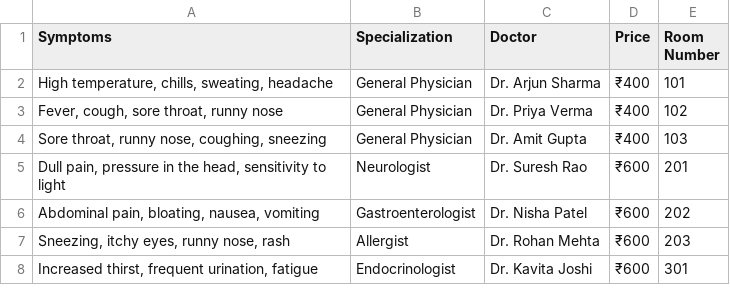
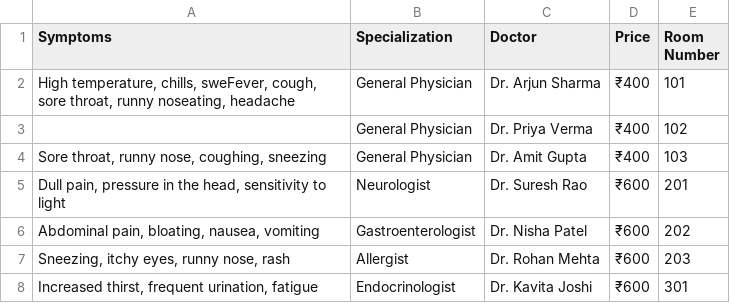
Before and after one commit to FusionFrameworks/CHAT_BOT, a CSV file: doctor_suggestion_chatbot/dataset.csv, drawn as a sheet; only a part is shown.

```diff
--- a/doctor_suggestion_chatbot/dataset.csv
+++ b/doctor_suggestion_chatbot/dataset.csv
@@ -1,4 +1,4 @@
 Symptoms,Specialization,Doctor,Price,Room Number
-"High temperature, chills, sweating, headache",General Physician,Dr. Arjun Sharma,₹400,101
-"Fever, cough, sore throat, runny nose",General Physician,Dr. Priya Verma,₹400,102
+"High temperature, chills, sweFever, cough, sore throat, runny noseating, headache",General Physician,Dr. Arjun Sharma,₹400,101
+"",General Physician,Dr. Priya Verma,₹400,102
 "Sore throat, runny nose, coughing, sneezing",General Physician,Dr. Amit Gupta,₹400,103
```
Also changed, not shown: 5 other files.
